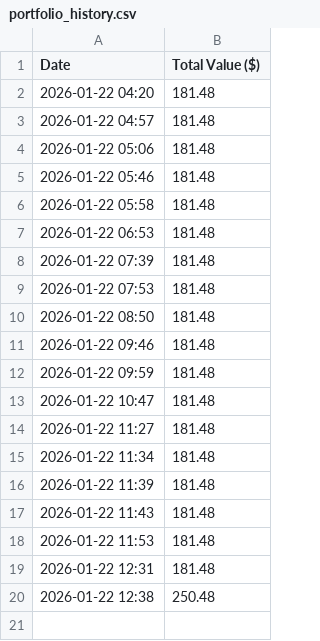
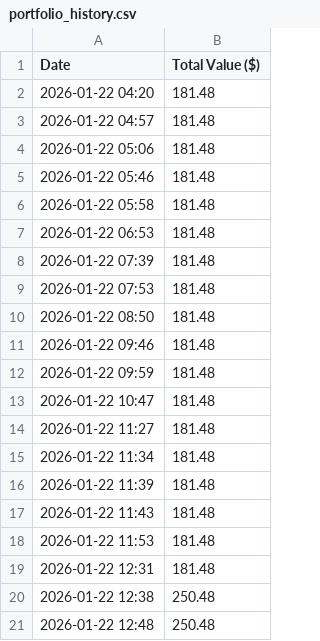
Before and after one commit to jeffreyspringer/my-kalshi-bot, a CSV file: portfolio_history.csv, drawn as a sheet.

Commit message:
Update logs and stats

```diff
--- a/portfolio_history.csv
+++ b/portfolio_history.csv
@@ -20 +20,2 @@ Date,Total Value ($)
 2026-01-22 12:38,250.48
+2026-01-22 12:48,250.48
```
